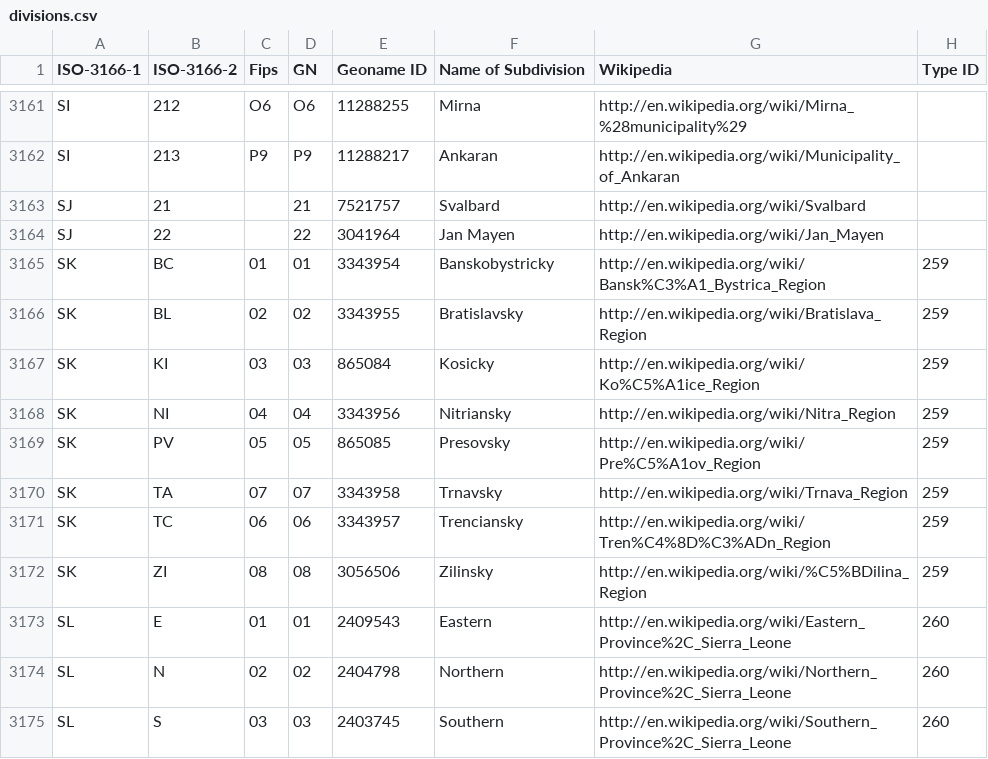
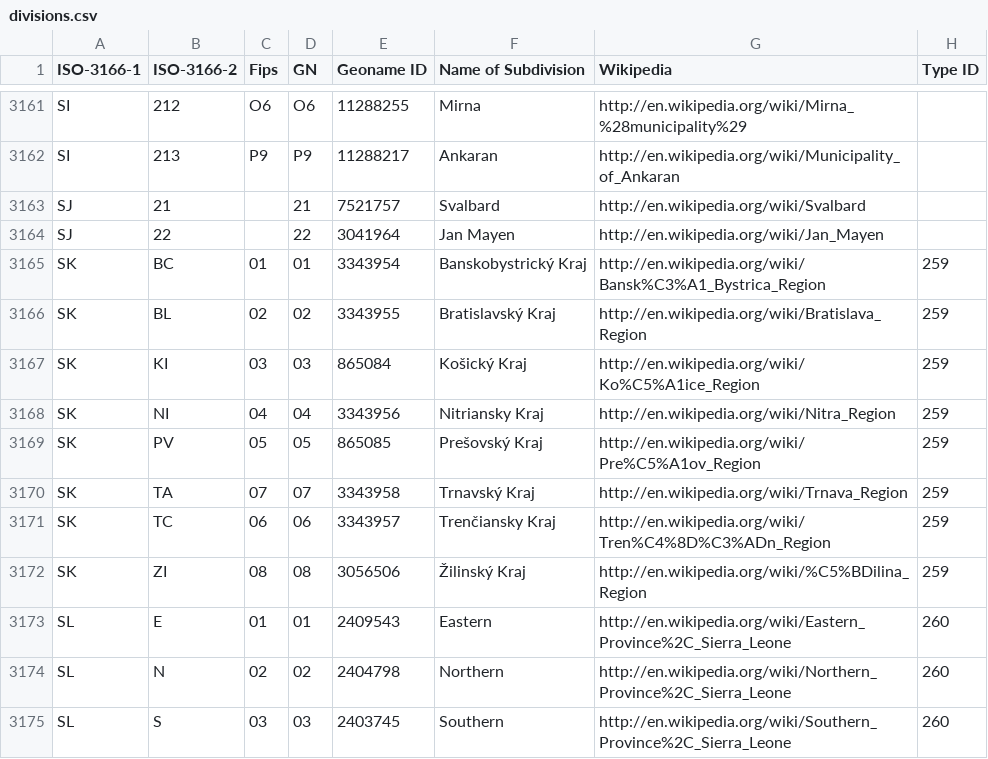
Before and after one commit to science-automation/genSyntheaEU, a CSV file: data/divisions.csv, drawn as a sheet; only a part is shown, gaps mark what is left out; the diff names each change by its address in the sheet, - before the commit and + after, or states it on an @@ line.

Commit message:
fix sk

```diff
--- a/data/divisions.csv
+++ b/data/divisions.csv
-F3165 (Name of Subdivision): Banskobystricky
+F3165 (Name of Subdivision): Banskobystrický Kraj
-F3166 (Name of Subdivision): Bratislavsky
+F3166 (Name of Subdivision): Bratislavský Kraj
-F3167 (Name of Subdivision): Kosicky
+F3167 (Name of Subdivision): Košický Kraj
-F3168 (Name of Subdivision): Nitriansky
+F3168 (Name of Subdivision): Nitriansky Kraj
-F3169 (Name of Subdivision): Presovsky
+F3169 (Name of Subdivision): Prešovský Kraj
-F3170 (Name of Subdivision): Trnavsky
+F3170 (Name of Subdivision): Trnavský Kraj
-F3171 (Name of Subdivision): Trenciansky
+F3171 (Name of Subdivision): Trenčiansky Kraj
-F3172 (Name of Subdivision): Zilinsky
+F3172 (Name of Subdivision): Žilinský Kraj
```
